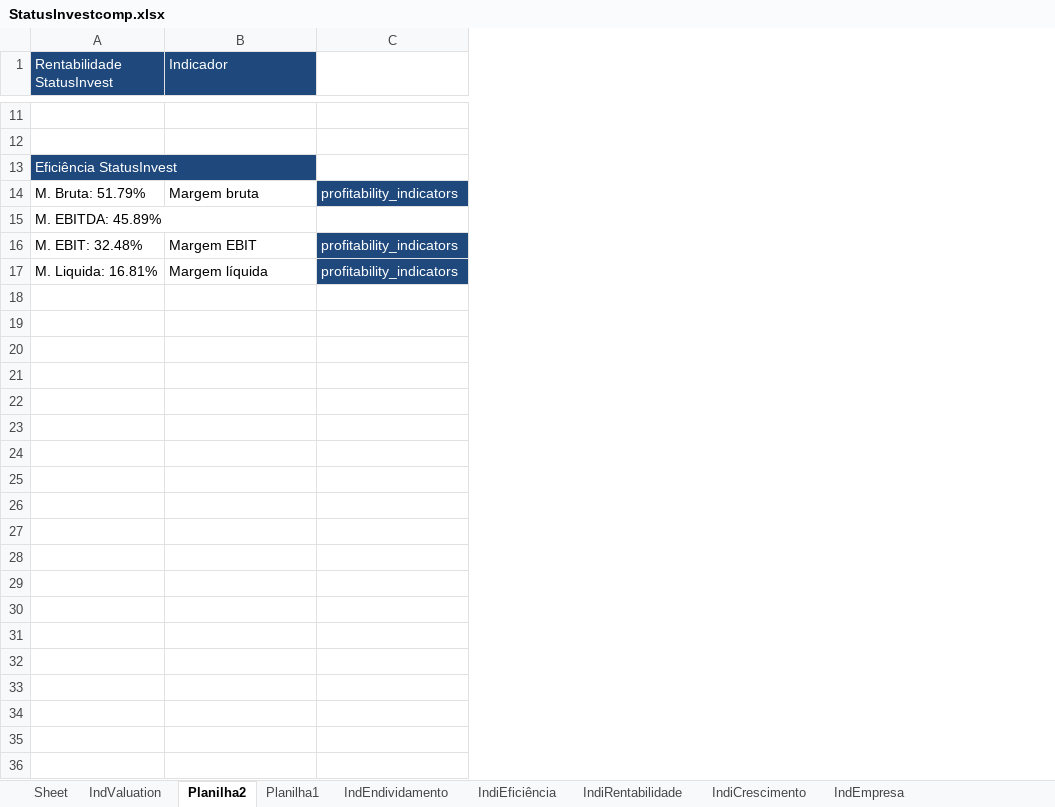
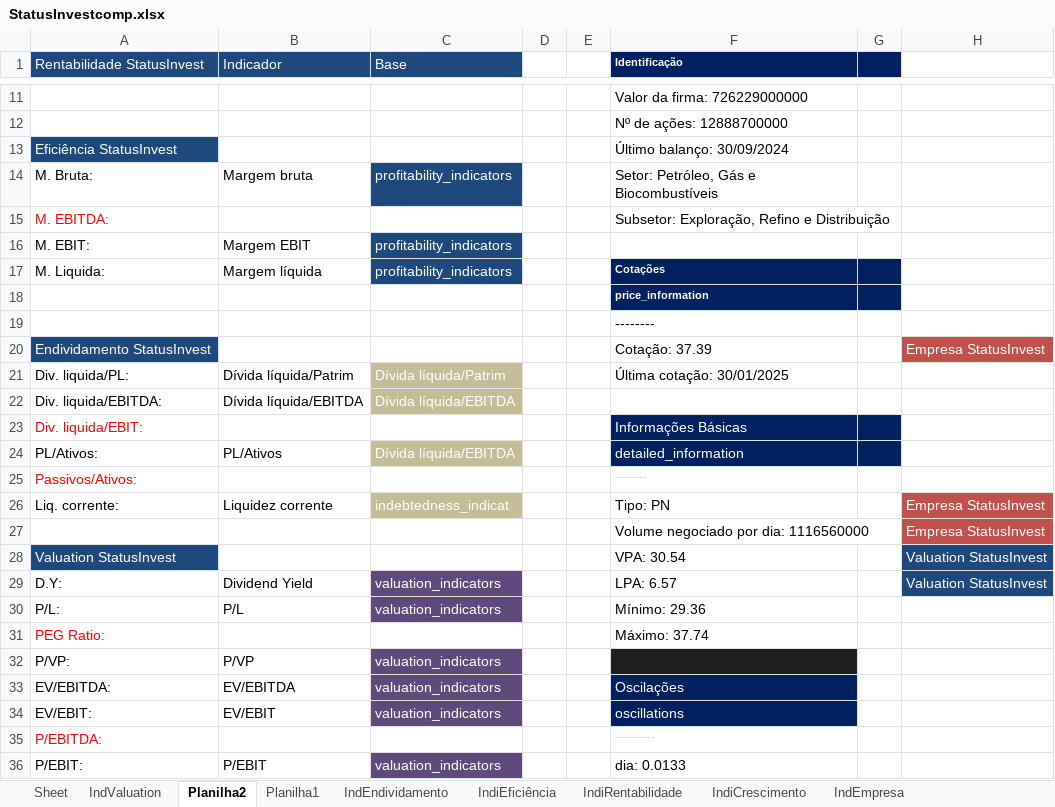
Before and after one commit to puzzoviodev/pyFundamentus-mainBKP, an Excel workbook: StatusInvestcomp.xlsx, sheet Planilha2, drawn as a sheet; only a part is shown, gaps mark what is left out; values as stored, in another font and other column widths than the file's, no borders; removed rows and columns are numbered as before the commit, all else as after; the diff covers the shown part only; the diff names each change by its address in the sheet, - before the commit and + after, or states it on an @@ line.

```diff
--- a/StatusInvestcomp.xlsx (sheet Planilha2)
+++ b/StatusInvestcomp.xlsx (sheet Planilha2)
-column A (Rentabilidade StatusInvest), rows 13-17: Eficiência StatusInvest | M. Bruta: 51.79% | M. EBITDA: 45.89% | M. EBIT: 32.48% | M. Liquida: 16.81%
+column A (Rentabilidade StatusInvest), rows 13-17: Eficiência StatusInvest | M. Bruta: | M. EBITDA: | M. EBIT: | M. Liquida:
+column D, empty
+column E, empty
+column F (Identificação), rows 11-17: Valor da firma: 726229000000 | Nº de ações: 12888700000 | Último balanço: 30/09/2024 | Setor: Petróleo, Gás e Biocombustíveis | Subsetor: Exploração, Refino e Distribuição |  | Cotações
+column G, empty
+column H, empty
-C1: (empty)
+C1: Base
-C1 fill: none
+C1 fill: #1F497D
+row 18:  |  |  |  |  | price_information
+row 19:  |  |  |  |  | --------
+row 20: Endividamento StatusInvest |  |  |  |  | Cotação: 37.39 |  | Empresa StatusInvest
+row 21: Div. liquida/PL: | Dívida líquida/Patrim | Dívida líquida/Patrim |  |  | Última cotação: 30/01/2025
+row 22: Div. liquida/EBITDA: | Dívida líquida/EBITDA | Dívida líquida/EBITDA
+row 23: Div. liquida/EBIT: |  |  |  |  | Informações Básicas
+row 24: PL/Ativos: | PL/Ativos | Dívida líquida/EBITDA |  |  | detailed_information
+row 25: Passivos/Ativos: |  |  |  |  | --------
+row 26: Liq. corrente: | Liquidez corrente | indebtedness_indicat |  |  | Tipo: PN |  | Empresa StatusInvest
+row 27:  |  |  |  |  | Volume negociado por dia: 1116560000 |  | Empresa StatusInvest
+row 28: Valuation StatusInvest |  |  |  |  | VPA: 30.54 |  | Valuation StatusInvest
+row 29: D.Y: | Dividend Yield | valuation_indicators |  |  | LPA: 6.57 |  | Valuation StatusInvest
+row 30: P/L: | P/L | valuation_indicators |  |  | Mínimo: 29.36
+row 31: PEG Ratio: |  |  |  |  | Máximo: 37.74
+row 32: P/VP: | P/VP | valuation_indicators
+row 33: EV/EBITDA: | EV/EBITDA | valuation_indicators |  |  | Oscilações
+row 34: EV/EBIT: | EV/EBIT | valuation_indicators |  |  | oscillations
+row 35: P/EBITDA: |  |  |  |  | ----------
+row 36: P/EBIT: | P/EBIT | valuation_indicators |  |  | dia: 0.0133
```
Also changed, not shown: 66 added rows elsewhere in this sheet, StatusInvest.xlsx, stocks_data.xlsx, 1 other file.
